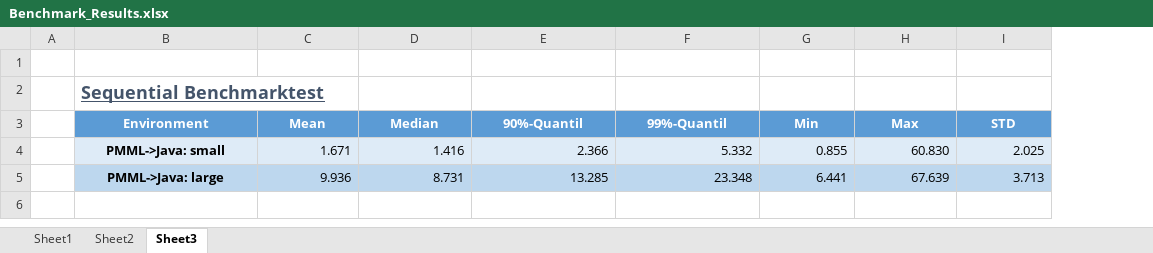
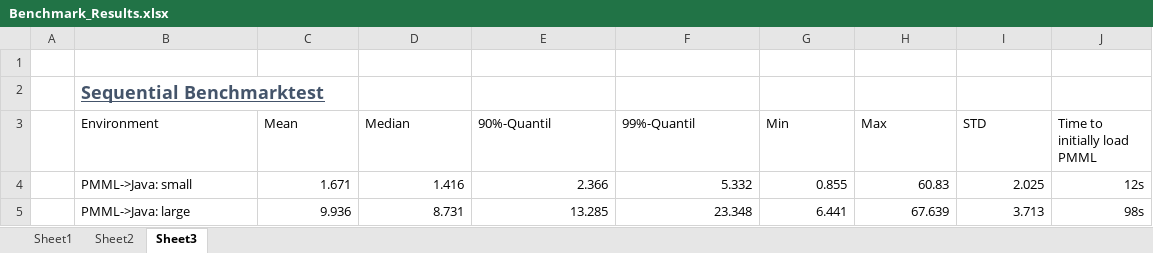
Before and after one commit to IndustrialML/SmartApplicationDoku, an Excel workbook: benchmarkResults/Benchmark_Results.xlsx, sheet Sheet3, drawn as a sheet; values as stored, in another font and other column widths than the file's, no borders; table styles not drawn; the diff names each change by its address in the sheet, - before the commit and + after, or states it on an @@ line.

Commit message:
java benchmark

```diff
--- a/benchmarkResults/Benchmark_Results.xlsx (sheet Sheet3)
+++ b/benchmarkResults/Benchmark_Results.xlsx (sheet Sheet3)
+column J (Time to initially load PMML), rows 4-5: 12s | 98s
@@ B3:I3 bold: on → off, alignment: center → left, fill: #5B9BD5 → none, text colour: #FFFFFF → black @@
-B4:I4 fill: #DEEBF7
+B4:I4 fill: none
@@ B4:B5 bold: on → off, alignment: center → left @@
-H4 (Max): 60.830
+H4 (Max): 60.83
-B5:I5 fill: #BDD7EE
+B5:I5 fill: none
```
Also changed, not shown: charts or pictures, 3 other files.
